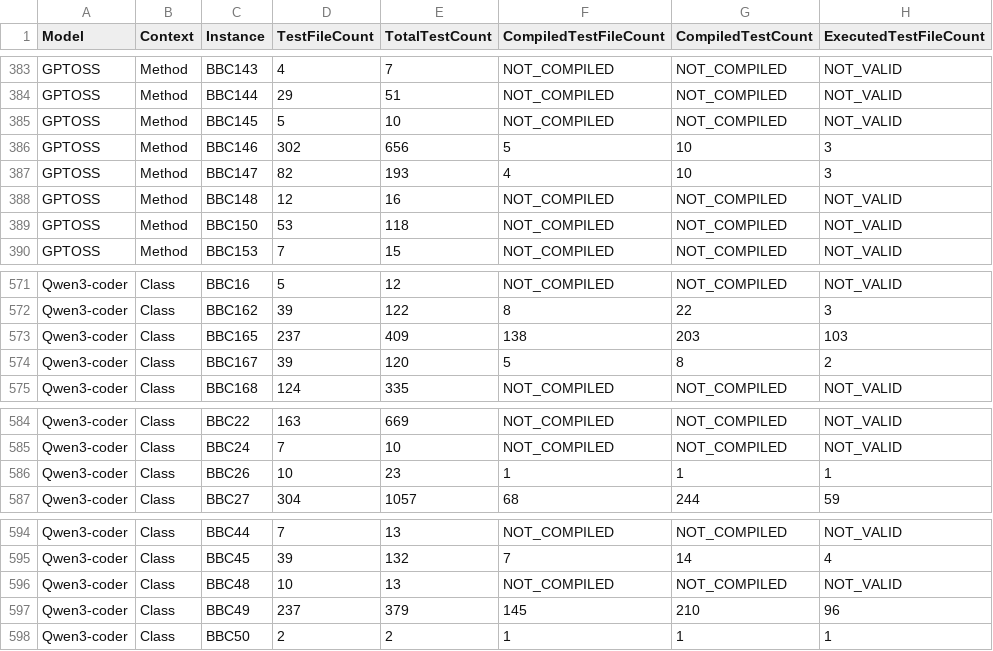
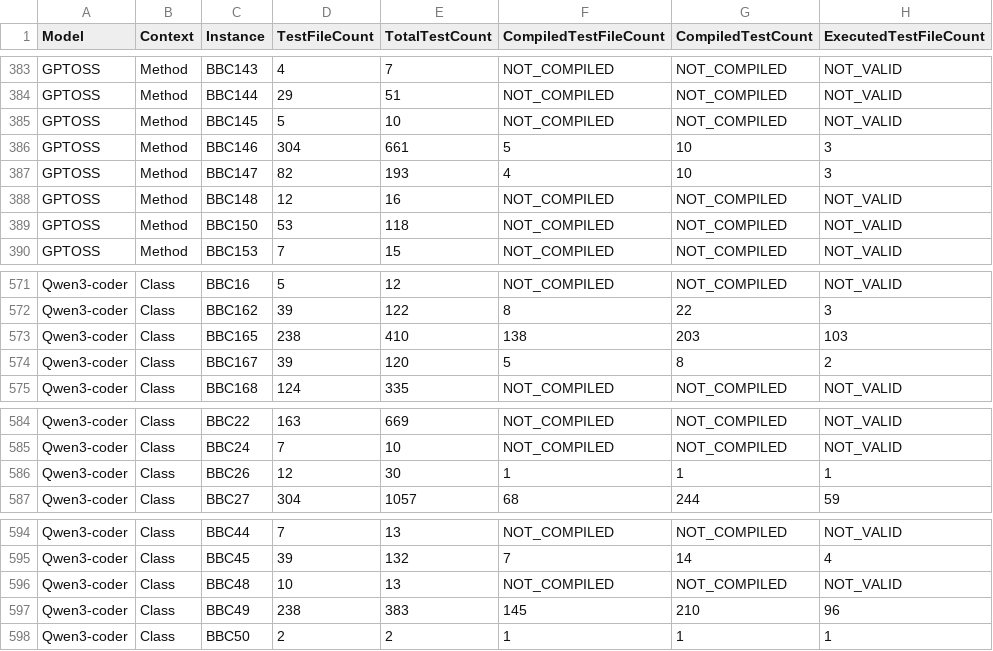
Before and after one commit to CuriousBeing1508/LLM_TestGeneration_for_BC, a CSV file: NewExpAfterCanary/ResultsForRQs/CountingNoOfTestCasesToReport/output/test_count_aggregate.csv, drawn as a sheet; only a part is shown, gaps mark what is left out; the diff names each change by its address in the sheet, - before the commit and + after, or states it on an @@ line.

Commit message:
adding count for testfileGenerated in same csv

```diff
--- a/NewExpAfterCanary/ResultsForRQs/CountingNoOfTestCasesToReport/output/test_count_aggregate.csv
+++ b/NewExpAfterCanary/ResultsForRQs/CountingNoOfTestCasesToReport/output/test_count_aggregate.csv
-D386 (TestFileCount): 302
+D386 (TestFileCount): 304
-E386 (TotalTestCount): 656
+E386 (TotalTestCount): 661
-D573 (TestFileCount): 237
+D573 (TestFileCount): 238
-E573 (TotalTestCount): 409
+E573 (TotalTestCount): 410
-D586 (TestFileCount): 10
+D586 (TestFileCount): 12
-E586 (TotalTestCount): 23
+E586 (TotalTestCount): 30
-D597 (TestFileCount): 237
+D597 (TestFileCount): 238
-E597 (TotalTestCount): 379
+E597 (TotalTestCount): 383
```
Also changed, not shown: 4 other files.
